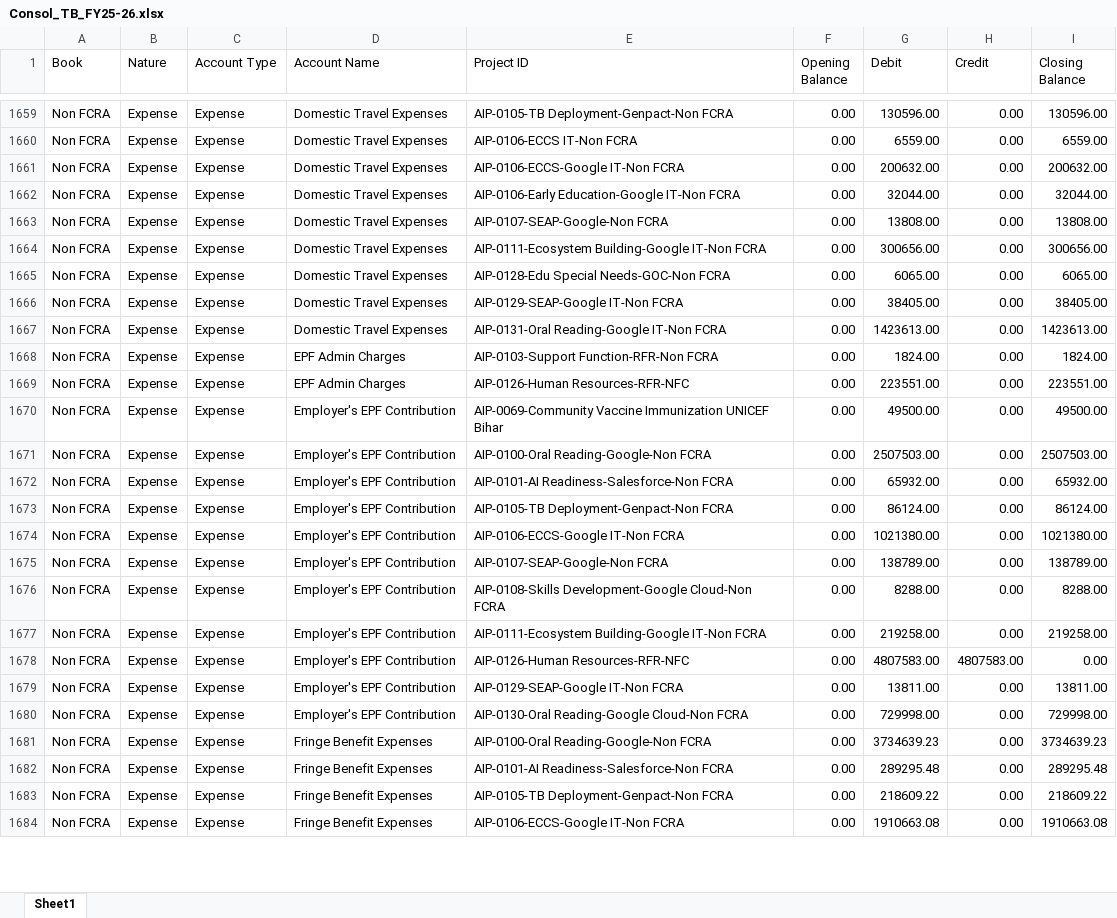
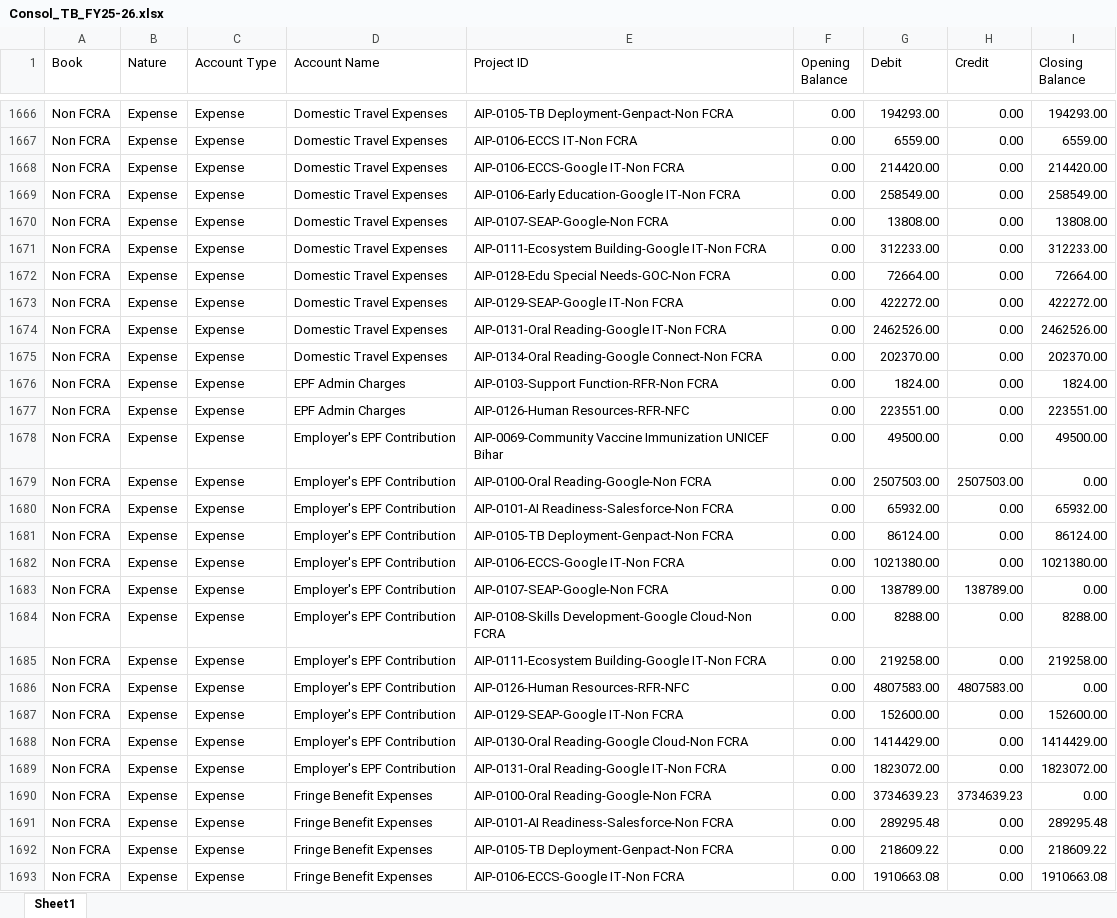
Before and after one commit to lehs-dashboard/lehs-reports, an Excel workbook: Consol_TB_FY25-26.xlsx, sheet Sheet1, drawn as a sheet; only a part is shown, gaps mark what is left out; values as stored, in another font and other column widths than the file's, no borders; addresses are those after the commit; the diff covers the shown part only; the diff names each change by its address in the sheet, - before the commit and + after, or states it on an @@ line.

```diff
--- a/Consol_TB_FY25-26.xlsx (sheet Sheet1)
+++ b/Consol_TB_FY25-26.xlsx (sheet Sheet1)
-G1666 (Debit): 130596.00
+G1666 (Debit): 194293.00
-I1666 (Closing Balance): 130596.00
+I1666 (Closing Balance): 194293.00
-G1668 (Debit): 200632.00
+G1668 (Debit): 214420.00
-I1668 (Closing Balance): 200632.00
+I1668 (Closing Balance): 214420.00
-G1669 (Debit): 32044.00
+G1669 (Debit): 258549.00
-I1669 (Closing Balance): 32044.00
+I1669 (Closing Balance): 258549.00
-G1671 (Debit): 300656.00
+G1671 (Debit): 312233.00
-I1671 (Closing Balance): 300656.00
+I1671 (Closing Balance): 312233.00
-G1672 (Debit): 6065.00
+G1672 (Debit): 72664.00
-I1672 (Closing Balance): 6065.00
+I1672 (Closing Balance): 72664.00
-G1673 (Debit): 38405.00
+G1673 (Debit): 422272.00
-I1673 (Closing Balance): 38405.00
+I1673 (Closing Balance): 422272.00
-G1674 (Debit): 1423613.00
+G1674 (Debit): 2462526.00
-I1674 (Closing Balance): 1423613.00
+I1674 (Closing Balance): 2462526.00
+row 1675: Non FCRA | Expense | Expense | Domestic Travel Expenses | AIP-0134-Oral Reading-Google Connect-Non FCRA | 0.00 | 202370.00 | 0.00 | 202370.00
-H1679 (Credit): 0.00
+H1679 (Credit): 2507503.00
-I1679 (Closing Balance): 2507503.00
+I1679 (Closing Balance): 0.00
-H1683 (Credit): 0.00
+H1683 (Credit): 138789.00
-I1683 (Closing Balance): 138789.00
+I1683 (Closing Balance): 0.00
-G1687 (Debit): 13811.00
+G1687 (Debit): 152600.00
-I1687 (Closing Balance): 13811.00
+I1687 (Closing Balance): 152600.00
-G1688 (Debit): 729998.00
+G1688 (Debit): 1414429.00
-I1688 (Closing Balance): 729998.00
+I1688 (Closing Balance): 1414429.00
+row 1689: Non FCRA | Expense | Expense | Employer's EPF Contribution | AIP-0131-Oral Reading-Google IT-Non FCRA | 0.00 | 1823072.00 | 0.00 | 1823072.00
-H1690 (Credit): 0.00
+H1690 (Credit): 3734639.23
-I1690 (Closing Balance): 3734639.23
+I1690 (Closing Balance): 0.00
```
Also changed, not shown: 14 added rows, 3 removed rows and 189 edited cells elsewhere in this sheet.
